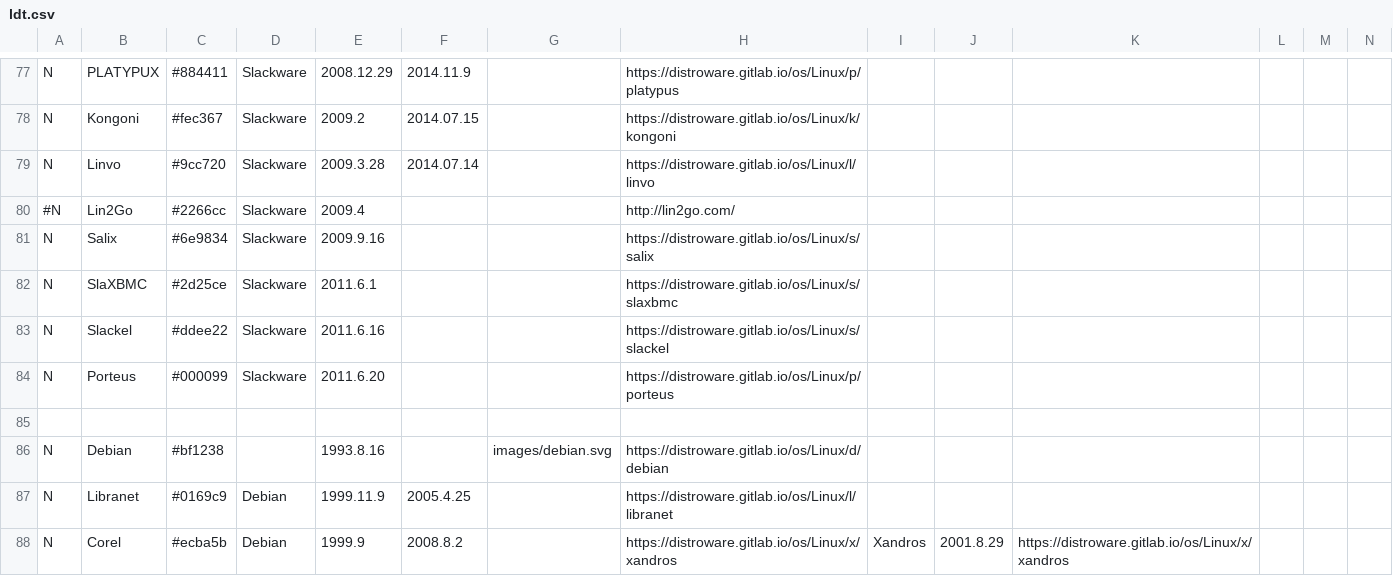
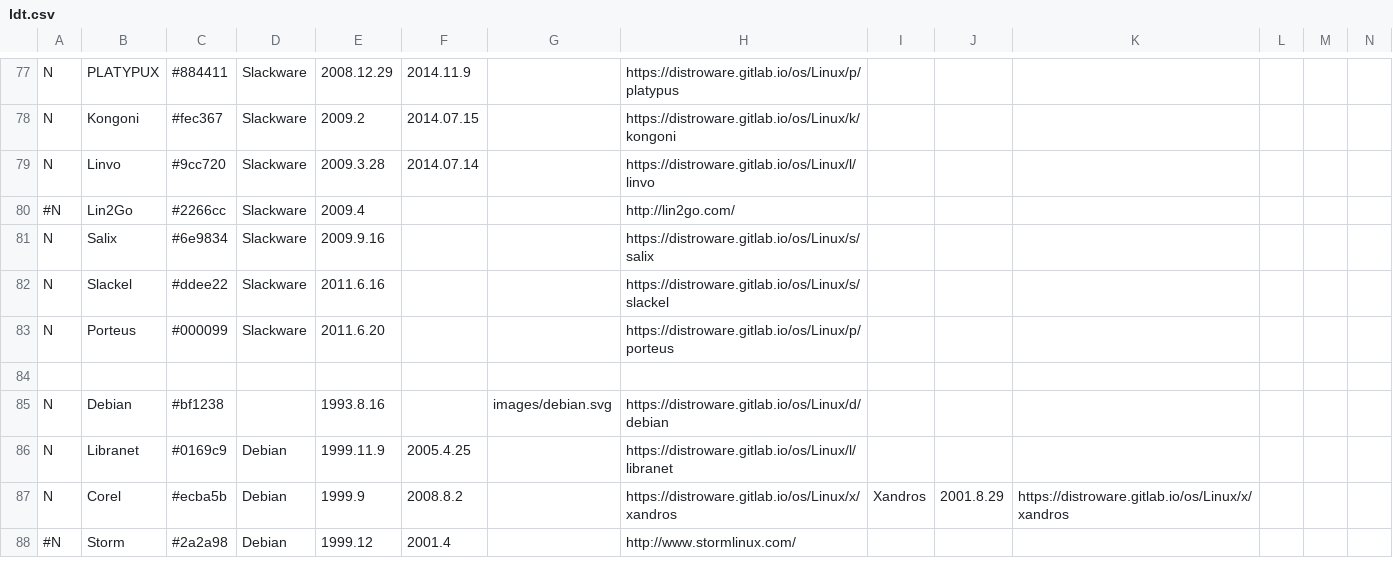
Before and after one commit to FabioLolix/Uncrufted-LinuxTimeline, a CSV file: ldt.csv, drawn as a sheet; only a part is shown, gaps mark what is left out; the shorter side is filled out with more unchanged rows; rows hold the shown columns only; the diff names each change by its address in the sheet, - before the commit and + after, or states it on an @@ line.

Commit message:
Deleted SlaXBMC (discontinued)

```diff
--- a/ldt.csv
+++ b/ldt.csv
-row 82: N | SlaXBMC | #2d25ce | Slackware | 2011.6.1 |  |  | https://distroware.gitlab.io/os/Linux/s/slaxbmc
```
Also changed, not shown: 1 other file.
